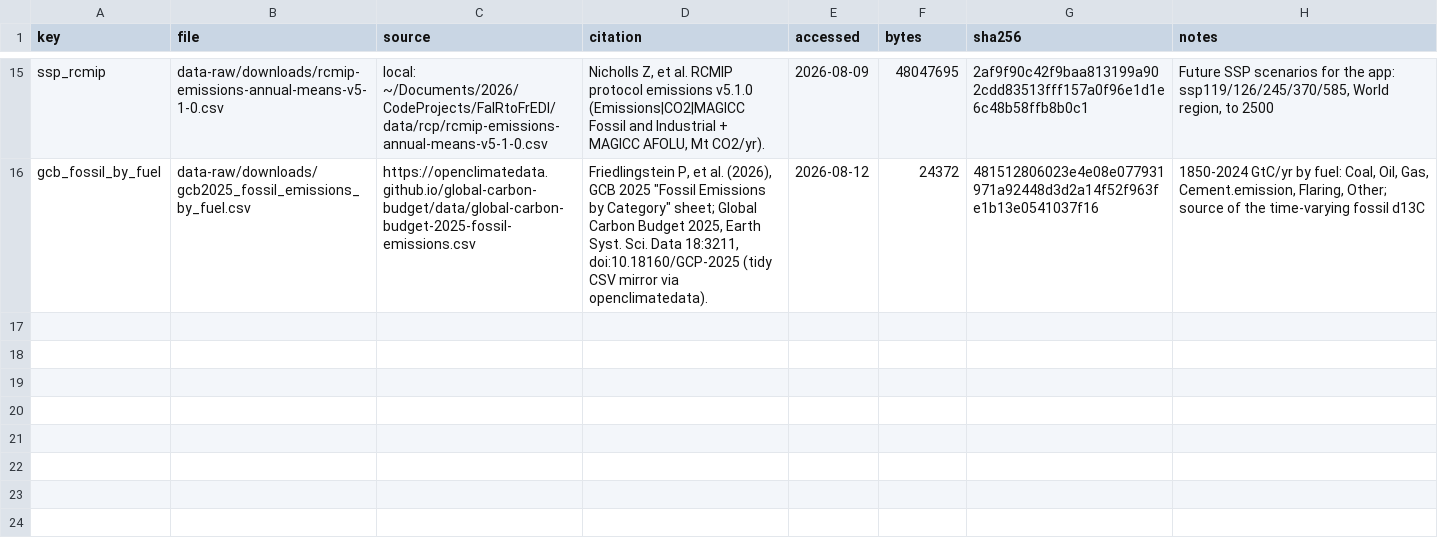
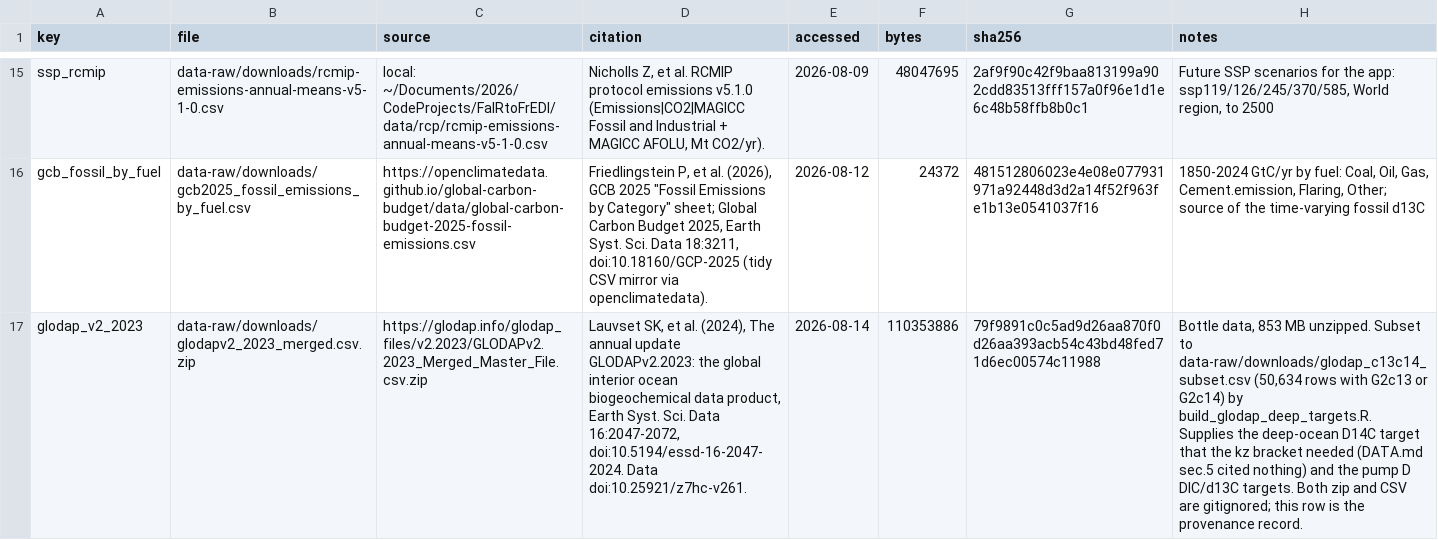
Before and after one commit to msarofim/CarbonCycleEmulator, a CSV file: data-raw/downloads/MANIFEST.csv, drawn as a sheet; only a part is shown, gaps mark what is left out; the diff names each change by its address in the sheet, - before the commit and + after, or states it on an @@ line.

```diff
--- a/data-raw/downloads/MANIFEST.csv
+++ b/data-raw/downloads/MANIFEST.csv
+row 17: glodap_v2_2023 | data-raw/downloads/glodapv2_2023_merged.csv.zip | https://glodap.info/glodap_files/v2.2023/GLODAPv2.2023_Merged_Master_File.csv.zip | Lauvset SK, et al. (2024), The annual update GLODAPv2.2023: the global interior ocean biogeochemical data product, Earth Syst. Sci. Data 16:2047-2072, doi:10.5194/essd-16-2047-2024. Data doi:10.25921/z7hc-v261. | 2026-08-14 | 110353886 | 79f9891c0c5ad9d26aa870f0d26aa393acb54c43bd48fed71d6ec00574c11988 | Bottle data, 853 MB unzipped. Subset to data-raw/downloads/glodap_c13c14_subset.csv (50,634 rows with G2c13 or G2c14) by build_glodap_deep_targets.R. Supplies the deep-ocean D14C target that the kz bracket needed (DATA.md sec.5 cited nothing) and the pump D DIC/d13C targets. Both zip and CSV are gitignored; this row is the provenance record.
```
Also changed, not shown: 3 other files.
